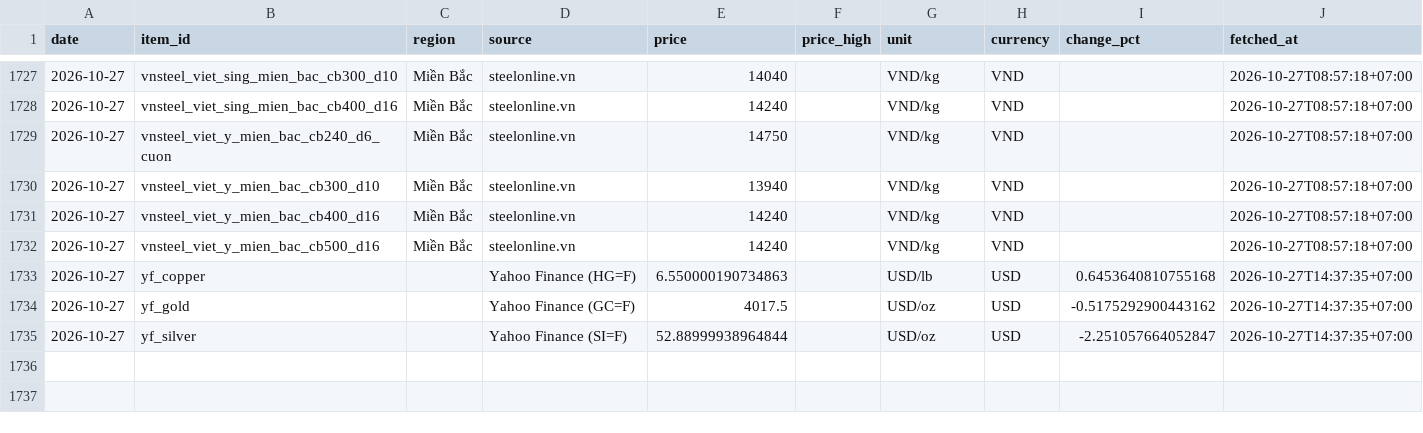
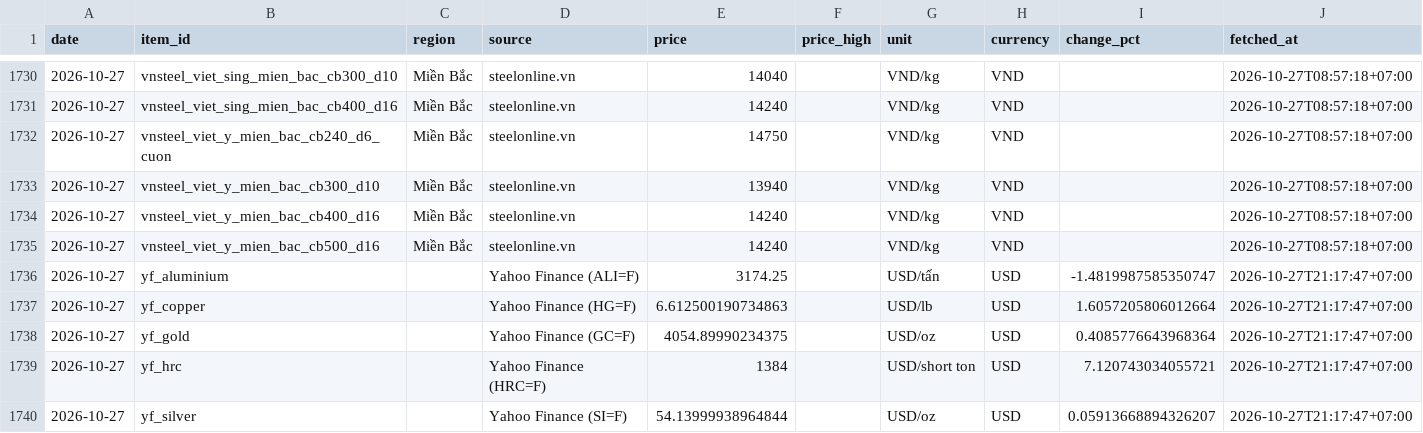
Before and after one commit to cscm-vn/cscm-vn.github.io, a CSV file: data/history/prices/2026-10.csv, drawn as a sheet; only a part is shown, gaps mark what is left out; the diff covers the shown part only.

Commit message:
prices 2026-10-27 21:23 [skip ci]

```diff
--- a/data/history/prices/2026-10.csv
+++ b/data/history/prices/2026-10.csv
@@ -1732,4 +1735,6 @@ date,item_id,region,source,price,price_high,unit,currency,change_pct,fetched_at
 2026-10-27,vnsteel_viet_y_mien_bac_cb500_d16,Miền Bắc,steelonline.vn,14240,,VND/kg,VND,,2026-10-27T08:57:18+07:00
-2026-10-27,yf_copper,,Yahoo Finance (HG=F),6.550000190734863,,USD/lb,USD,0.6453640810755168,2026-10-27T14:37:35+07:00
-2026-10-27,yf_gold,,Yahoo Finance (GC=F),4017.5,,USD/oz,USD,-0.5175292900443162,2026-10-27T14:37:35+07:00
-2026-10-27,yf_silver,,Yahoo Finance (SI=F),52.88999938964844,,USD/oz,USD,-2.251057664052847,2026-10-27T14:37:35+07:00
+2026-10-27,yf_aluminium,,Yahoo Finance (ALI=F),3174.25,,USD/tấn,USD,-1.4819987585350747,2026-10-27T21:17:47+07:00
+2026-10-27,yf_copper,,Yahoo Finance (HG=F),6.612500190734863,,USD/lb,USD,1.6057205806012664,2026-10-27T21:17:47+07:00
+2026-10-27,yf_gold,,Yahoo Finance (GC=F),4054.89990234375,,USD/oz,USD,0.4085776643968364,2026-10-27T21:17:47+07:00
+2026-10-27,yf_hrc,,Yahoo Finance (HRC=F),1384,,USD/short ton,USD,7.120743034055721,2026-10-27T21:17:47+07:00
+2026-10-27,yf_silver,,Yahoo Finance (SI=F),54.13999938964844,,USD/oz,USD,0.05913668894326207,2026-10-27T21:17:47+07:00
```
Also changed, not shown: 3 added rows and 29 edited cells elsewhere in this file, data/history/runs/2026-10.csv, 6 other files.
